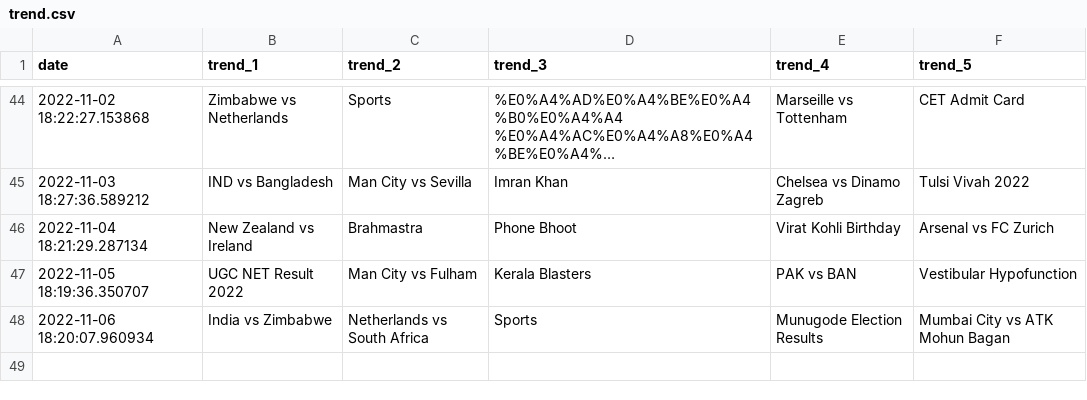
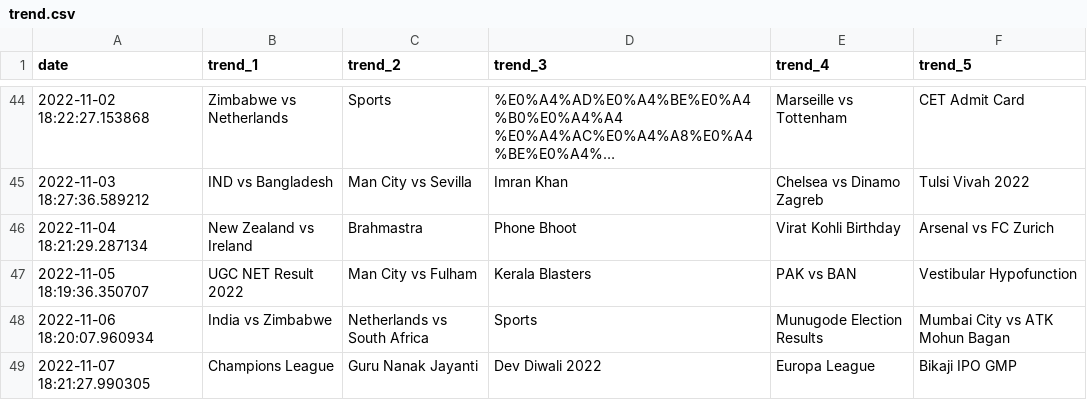
Before and after one commit to iusekarma/trendlogger, a CSV file: trend.csv, drawn as a sheet; only a part is shown, gaps mark what is left out; long unchanged cells end in ….

```diff
--- a/trend.csv
+++ b/trend.csv
@@ -48 +48,2 @@ date,trend_1,trend_2,trend_3,trend_4,trend_5
 2022-11-06 18:20:07.960934,India vs Zimbabwe,Netherlands vs South Africa,Sports,Munugode Election Results,Mumbai City vs ATK Mohun Bagan
+2022-11-07 18:21:27.990305,Champions League,Guru Nanak Jayanti,Dev Diwali 2022,Europa League,Bikaji IPO GMP
```
Also changed, not shown: 1 other file.
